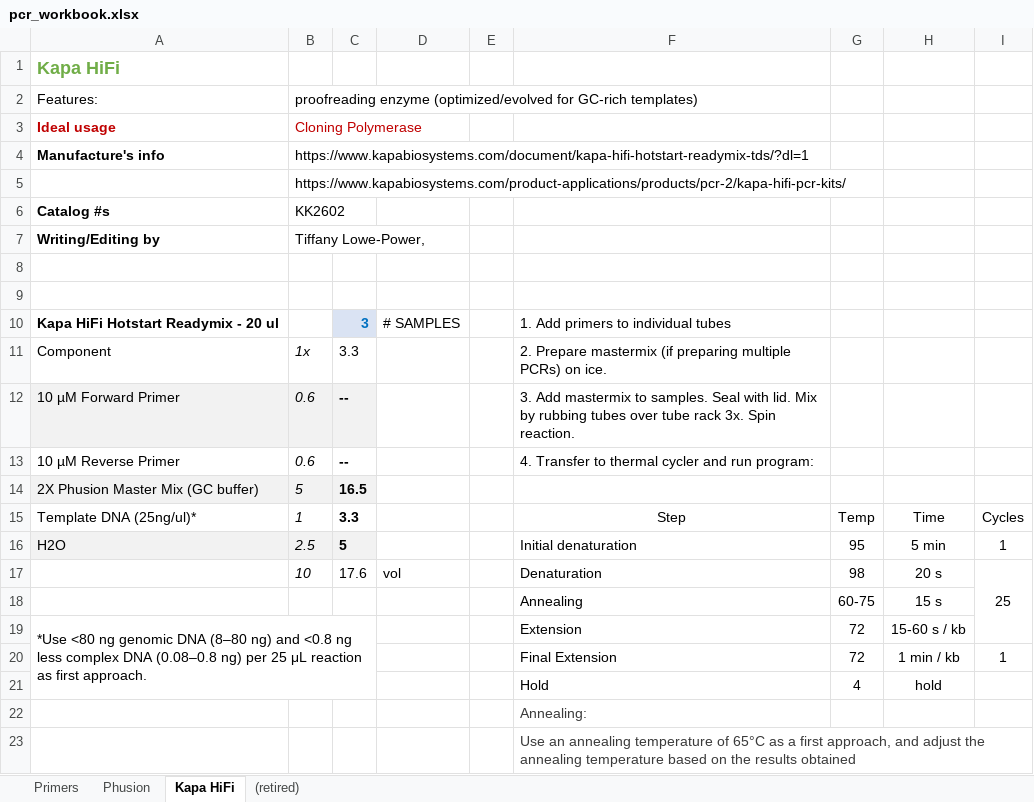
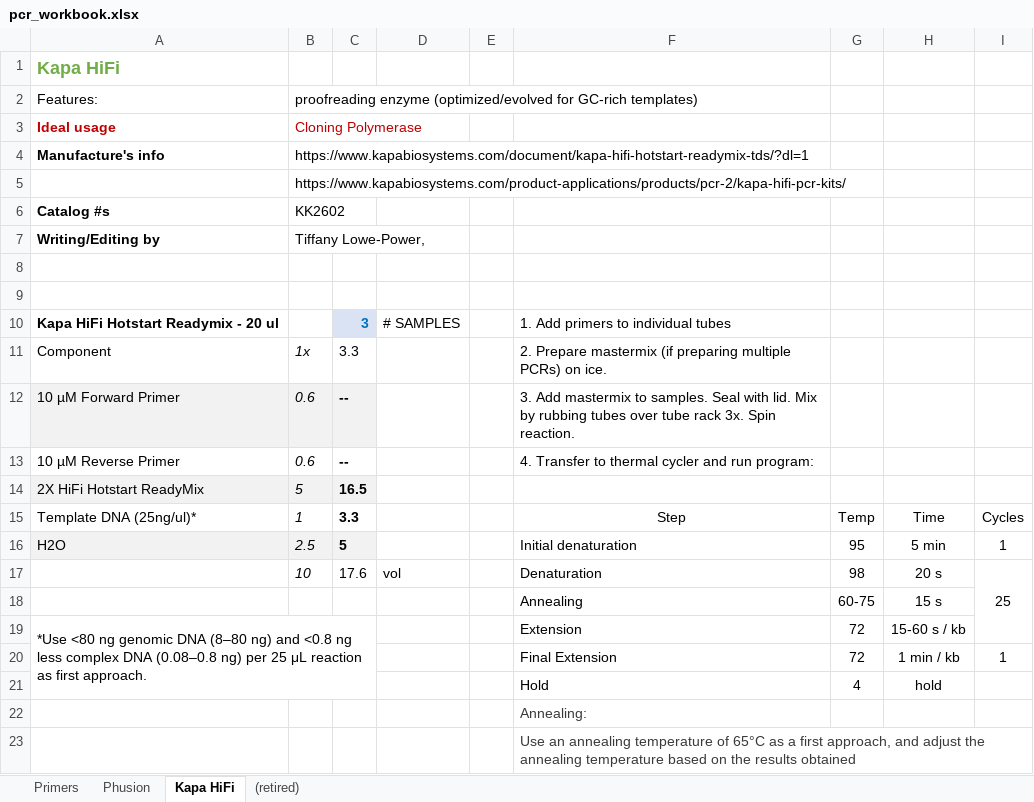
Before and after one commit to lowepowerlab/protocols, an Excel workbook: workbooks/pcr_workbook.xlsx, sheet Kapa HiFi, drawn as a sheet; values as stored, in another font and other column widths than the file's, no borders; the diff names each change by its address in the sheet, - before the commit and + after, or states it on an @@ line.

Commit message:
Update pcr_workbook.xlsx
updated kapa hifi to fix typo

```diff
--- a/workbooks/pcr_workbook.xlsx (sheet Kapa HiFi)
+++ b/workbooks/pcr_workbook.xlsx (sheet Kapa HiFi)
-A14: 2X Phusion Master Mix (GC buffer)
+A14: 2X HiFi Hotstart ReadyMix
```
